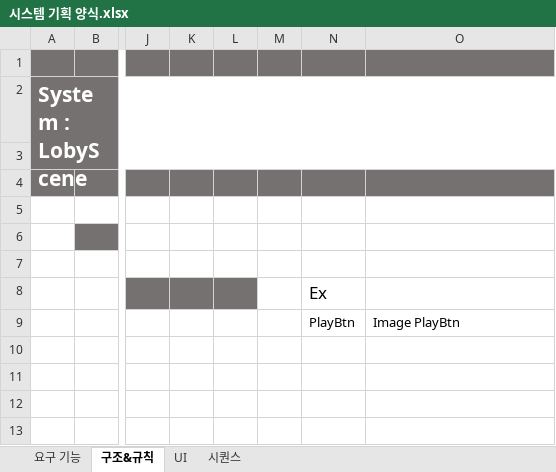
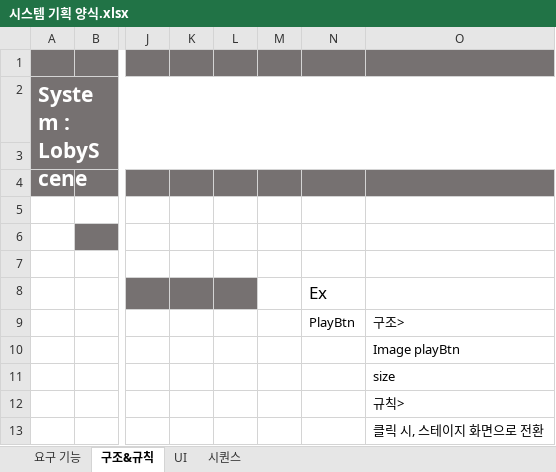
Before and after one commit to hjuni0524/1team_UnityProject, an Excel workbook: 기획/시스템 기획/시스템 기획 양식.xlsx, sheet 구조&규칙, drawn as a sheet; only a part is shown, gaps mark what is left out; values as stored, in another font and other column widths than the file's, no borders; rows hold the shown columns only; the diff names each change by its address in the sheet, - before the commit and + after, or states it on an @@ line.

```diff
--- a/기획/시스템 기획/시스템 기획 양식.xlsx (sheet 구조&규칙)
+++ b/기획/시스템 기획/시스템 기획 양식.xlsx (sheet 구조&규칙)
-O9: Image PlayBtn
+O9: 구조>
+row 10:  |  |  |  |  |  |  | Image playBtn
+row 11:  |  |  |  |  |  |  | size
+row 12:  |  |  |  |  |  |  | 규칙>
+row 13:  |  |  |  |  |  |  | 클릭 시, 스테이지 화면으로 전환
```
Also changed, not shown: 3 other files.
